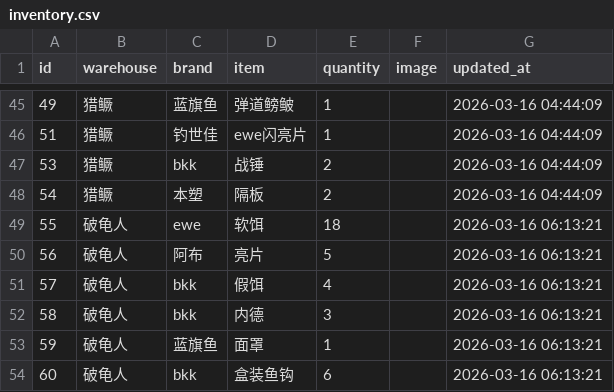
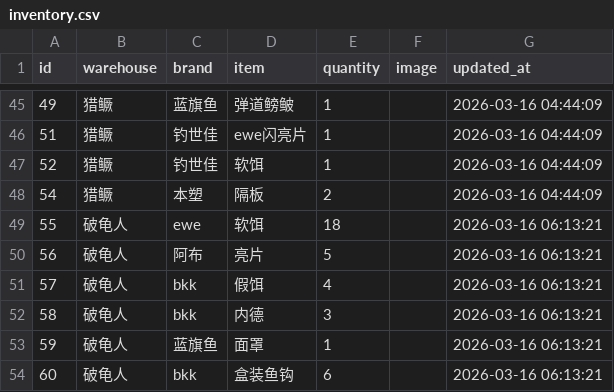
Before and after one commit to whalesw2026/fishing-inventory-web, a CSV file: inventory.csv, drawn as a sheet; only a part is shown, gaps mark what is left out.

Commit message:
Update: 2026-03-16 08:03:41

```diff
--- a/inventory.csv
+++ b/inventory.csv
@@ -46,3 +46,3 @@
 51,猎鳜,钓世佳,ewe闪亮片,1,,2026-03-16 04:44:09
-53,猎鳜,bkk,战锤,2,,2026-03-16 04:44:09
+52,猎鳜,钓世佳,软饵,1,,2026-03-16 04:44:09
 54,猎鳜,本塑,隔板,2,,2026-03-16 04:44:09
```
